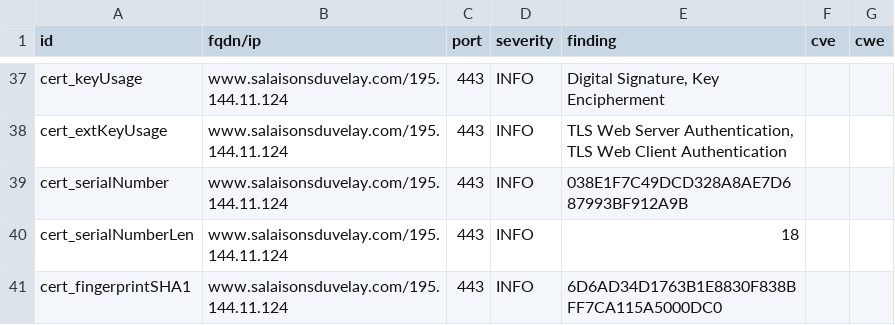
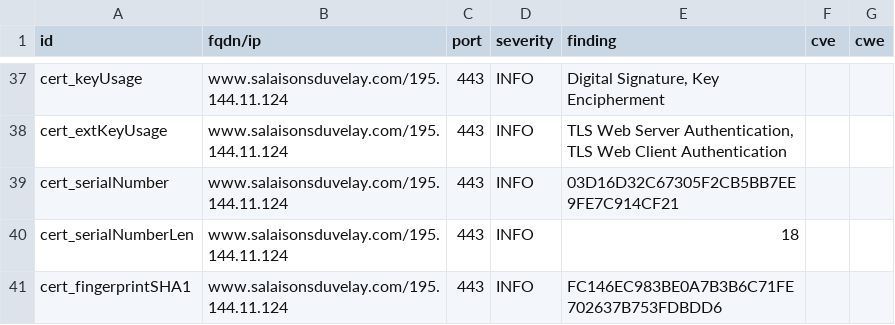
Before and after one commit to touffies/402web-dashboard, a CSV file: results/aHR0cHM6Ly93d3cuc2FsYWlzb25zZHV2ZWxheS5jb20=/testssl.csv, drawn as a sheet; only a part is shown, gaps mark what is left out; the diff covers the shown part only.

```diff
--- a/results/aHR0cHM6Ly93d3cuc2FsYWlzb25zZHV2ZWxheS5jb20=/testssl.csv
+++ b/results/aHR0cHM6Ly93d3cuc2FsYWlzb25zZHV2ZWxheS5jb20=/testssl.csv
@@ -38,4 +38,4 @@
 "cert_extKeyUsage","www.salaisonsduvelay.com/195.144.11.124","443","INFO","TLS Web Server Authentication, TLS Web Client Authentication","",""
-"cert_serialNumber","www.salaisonsduvelay.com/195.144.11.124","443","INFO","038E1F7C49DCD328A8AE7D687993BF912A9B","",""
+"cert_serialNumber","www.salaisonsduvelay.com/195.144.11.124","443","INFO","03D16D32C67305F2CB5BB7EE9FE7C914CF21","",""
 "cert_serialNumberLen","www.salaisonsduvelay.com/195.144.11.124","443","INFO","18","",""
-"cert_fingerprintSHA1","www.salaisonsduvelay.com/195.144.11.124","443","INFO","6D6AD34D1763B1E8830F838BFF7CA115A5000DC0","",""
+"cert_fingerprintSHA1","www.salaisonsduvelay.com/195.144.11.124","443","INFO","FC146EC983BE0A7B3B6C71FE702637B753FDBDD6","",""
```
Also changed, not shown: 15 edited cells elsewhere in this file, 13 other files.
